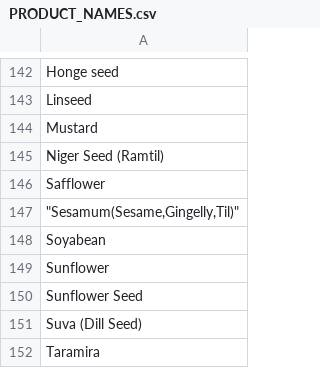
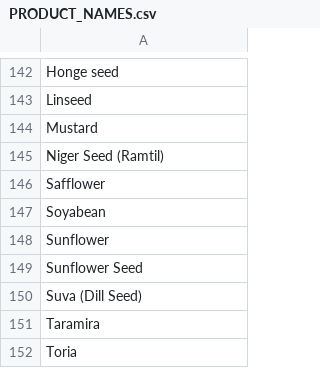
Before and after one commit to gobinath-balakrishnann/dp203-data-engineer, a CSV file: Source-Data/raw-data/reference-data/PRODUCT_NAMES.csv, drawn as a sheet; only a part is shown, gaps mark what is left out; the shorter side is filled out with more unchanged rows.

Commit message:
Update PRODUCT_NAMES.csv

```diff
--- a/Source-Data/raw-data/reference-data/PRODUCT_NAMES.csv
+++ b/Source-Data/raw-data/reference-data/PRODUCT_NAMES.csv
@@ -146,3 +146,2 @@ Niger Seed (Ramtil)
 Safflower
-"""Sesamum(Sesame,Gingelly,Til)"""
 Soyabean
```
